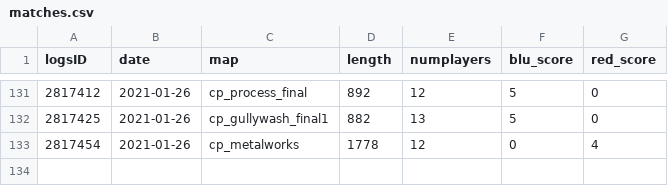
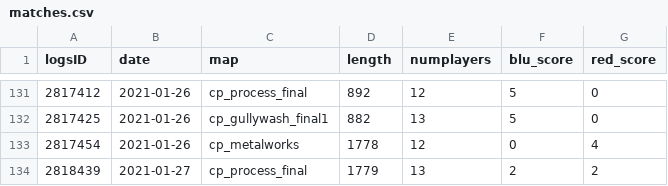
Before and after one commit to shelchang/tf2cc-data, a CSV file: matches.csv, drawn as a sheet; only a part is shown, gaps mark what is left out; the diff names each change by its address in the sheet, - before the commit and + after, or states it on an @@ line.

```diff
--- a/matches.csv
+++ b/matches.csv
+row 134: 2818439 | 2021-01-27 | cp_process_final | 1779 | 13 | 2 | 2
```
Also changed, not shown: persons.csv, results.csv, 1 other file.
